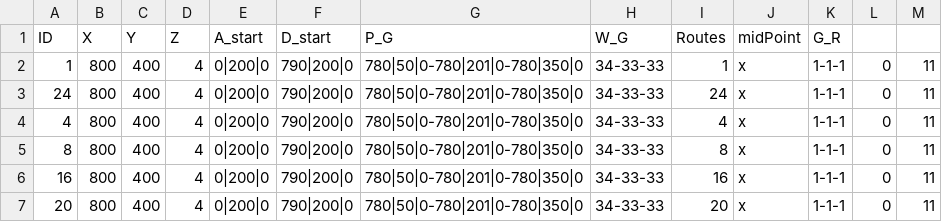
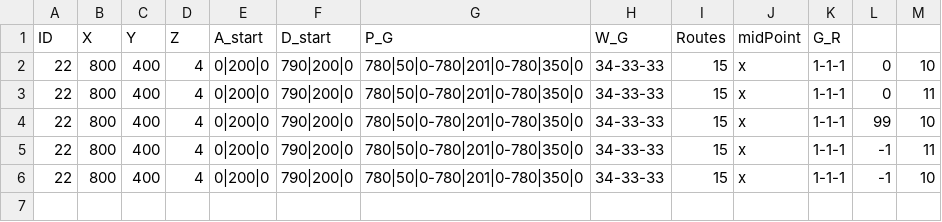
Before and after one commit to eran505/track_racing, a CSV file: csv/con500.csv, drawn as a sheet.

```diff
--- a/csv/con500.csv
+++ b/csv/con500.csv
@@ -1,7 +1,6 @@
 ID,X,Y,Z,A_start,D_start,P_G,W_G,Routes,midPoint,G_R
-1,800,400,4,0|200|0,790|200|0,780|50|0-780|201|0-780|350|0,34-33-33,1,x,1-1-1,0,11
-24,800,400,4,0|200|0,790|200|0,780|50|0-780|201|0-780|350|0,34-33-33,24,x,1-1-1,0,11
-4,800,400,4,0|200|0,790|200|0,780|50|0-780|201|0-780|350|0,34-33-33,4,x,1-1-1,0,11
-8,800,400,4,0|200|0,790|200|0,780|50|0-780|201|0-780|350|0,34-33-33,8,x,1-1-1,0,11
-16,800,400,4,0|200|0,790|200|0,780|50|0-780|201|0-780|350|0,34-33-33,16,x,1-1-1,0,11
-20,800,400,4,0|200|0,790|200|0,780|50|0-780|201|0-780|350|0,34-33-33,20,x,1-1-1,0,11
+22,800,400,4,0|200|0,790|200|0,780|50|0-780|201|0-780|350|0,34-33-33,15,x,1-1-1,0,10
+22,800,400,4,0|200|0,790|200|0,780|50|0-780|201|0-780|350|0,34-33-33,15,x,1-1-1,0,11
+22,800,400,4,0|200|0,790|200|0,780|50|0-780|201|0-780|350|0,34-33-33,15,x,1-1-1,99,10
+22,800,400,4,0|200|0,790|200|0,780|50|0-780|201|0-780|350|0,34-33-33,15,x,1-1-1,-1,11
+22,800,400,4,0|200|0,790|200|0,780|50|0-780|201|0-780|350|0,34-33-33,15,x,1-1-1,-1,10
```
Also changed, not shown: csv/con10.csv, csv/con512.csv, 9 other files.
